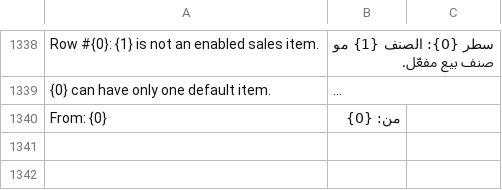
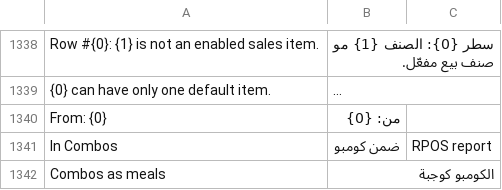
Before and after one commit to hh2000h4000/ruzmh_restaurant_pos, a CSV file: restaurant_pos/translations/ar.csv, drawn as a sheet; only a part is shown, gaps mark what is left out; long unchanged cells end in ….

```diff
--- a/restaurant_pos/translations/ar.csv
+++ b/restaurant_pos/translations/ar.csv
@@ -1340 +1340,3 @@ Row #{0}: {1} is not an enabled sales item.,سطر {0}: الصنف {1} مو صن
 From: {0},من: {0}
+In Combos,ضمن كومبو,RPOS report
+Combos as meals,الكومبو كوجبة
```
Also changed, not shown: 4 other files.
